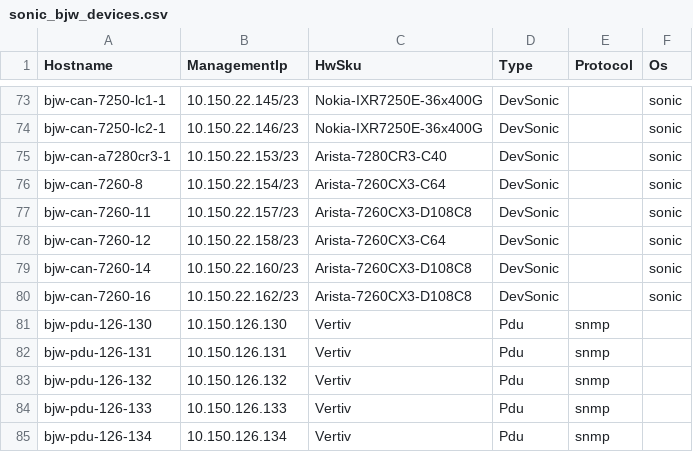
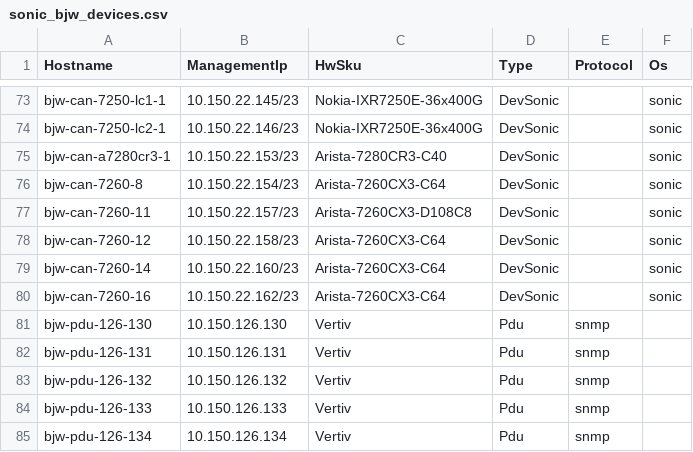
Before and after one commit to lolyu/sonic-mgmt, a CSV file: ansible/files/sonic_bjw_devices.csv, drawn as a sheet; only a part is shown, gaps mark what is left out.

```diff
--- a/ansible/files/sonic_bjw_devices.csv
+++ b/ansible/files/sonic_bjw_devices.csv
@@ -78,4 +78,4 @@ bjw-can-7260-11,10.150.22.157/23,Arista-7260CX3-D108C8,DevSonic,,sonic
 bjw-can-7260-12,10.150.22.158/23,Arista-7260CX3-C64,DevSonic,,sonic
-bjw-can-7260-14,10.150.22.160/23,Arista-7260CX3-D108C8,DevSonic,,sonic
-bjw-can-7260-16,10.150.22.162/23,Arista-7260CX3-D108C8,DevSonic,,sonic
+bjw-can-7260-14,10.150.22.160/23,Arista-7260CX3-C64,DevSonic,,sonic
+bjw-can-7260-16,10.150.22.162/23,Arista-7260CX3-C64,DevSonic,,sonic
 bjw-pdu-126-130,10.150.126.130,Vertiv,Pdu,snmp,
```
Also changed, not shown: ansible/files/sonic_str_console_links.csv, ansible/files/sonic_str_devices.csv, 6 other files.
